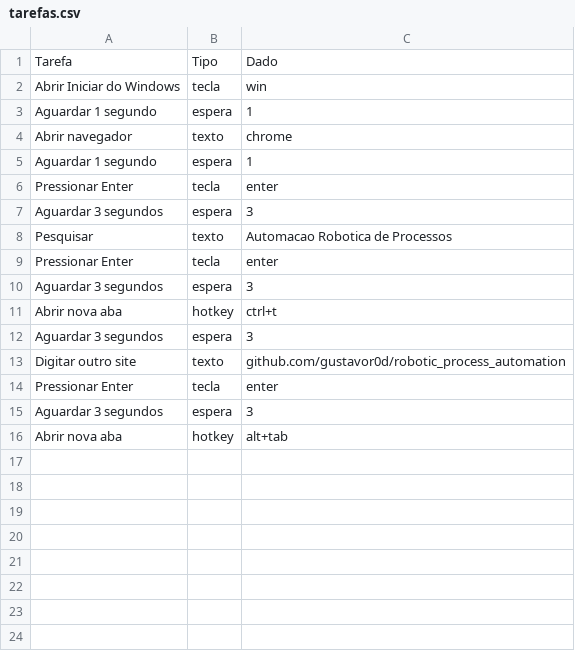
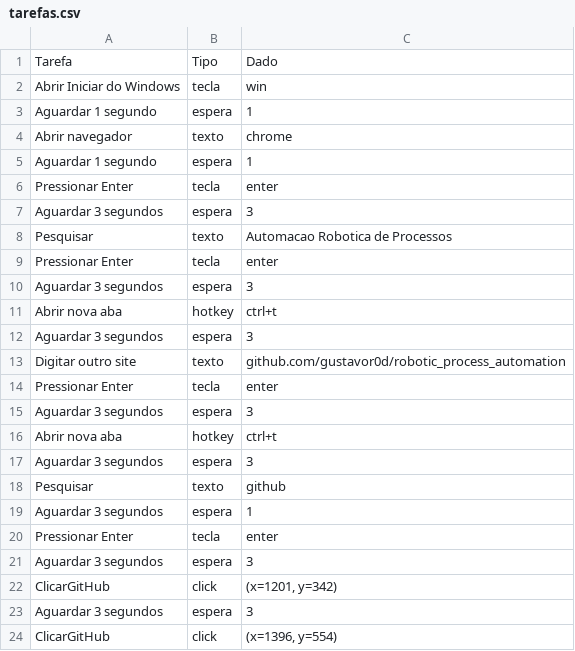
Before and after one commit to gustavor0d/robotic_process_automation, a CSV file: tarefas.csv, drawn as a sheet.

Commit message:
feat: add click in robotic process automation

```diff
--- a/tarefas.csv
+++ b/tarefas.csv
@@ -15,2 +15,10 @@ Pressionar Enter,tecla,enter
 Aguardar 3 segundos,espera,3
-Abrir nova aba,hotkey,alt+tab
+Abrir nova aba,hotkey,ctrl+t
+Aguardar 3 segundos,espera,3
+Pesquisar,texto,github
+Aguardar 3 segundos,espera,1
+Pressionar Enter,tecla,enter
+Aguardar 3 segundos,espera,3
+ClicarGitHub,click,"(x=1201, y=342)"
+Aguardar 3 segundos,espera,3
+ClicarGitHub,click,"(x=1396, y=554)"
```
Also changed, not shown: 3 other files.
